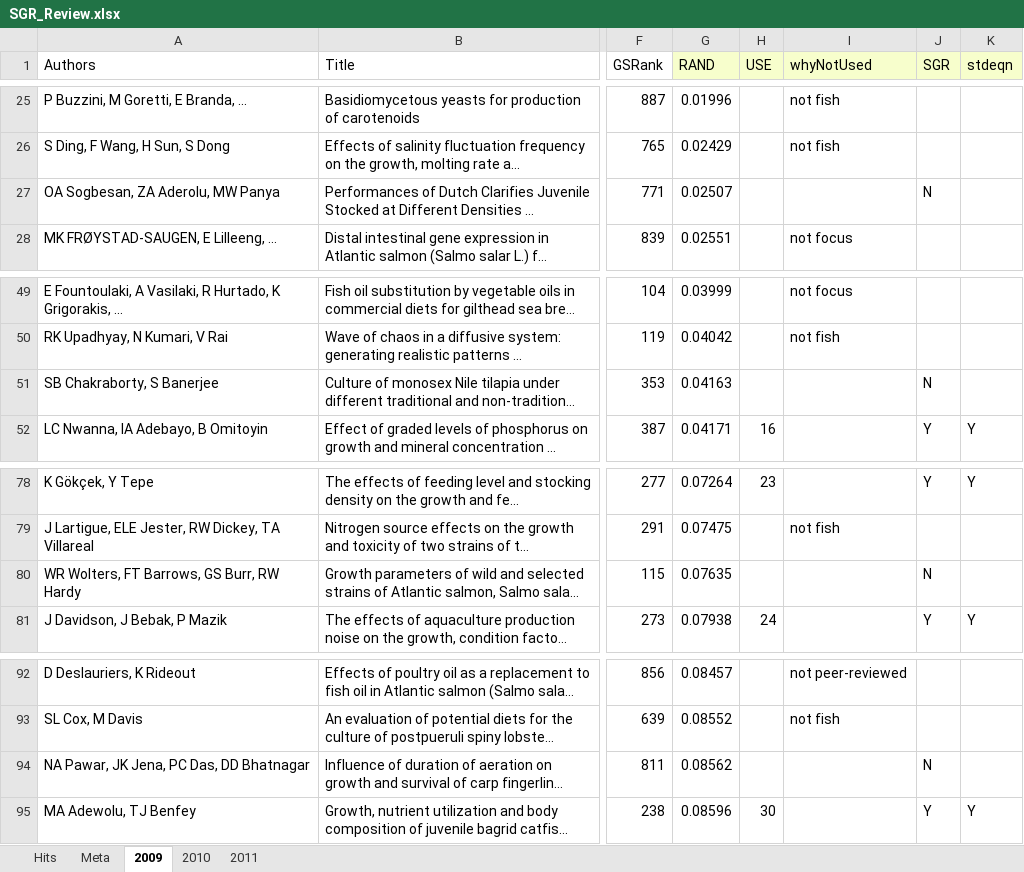
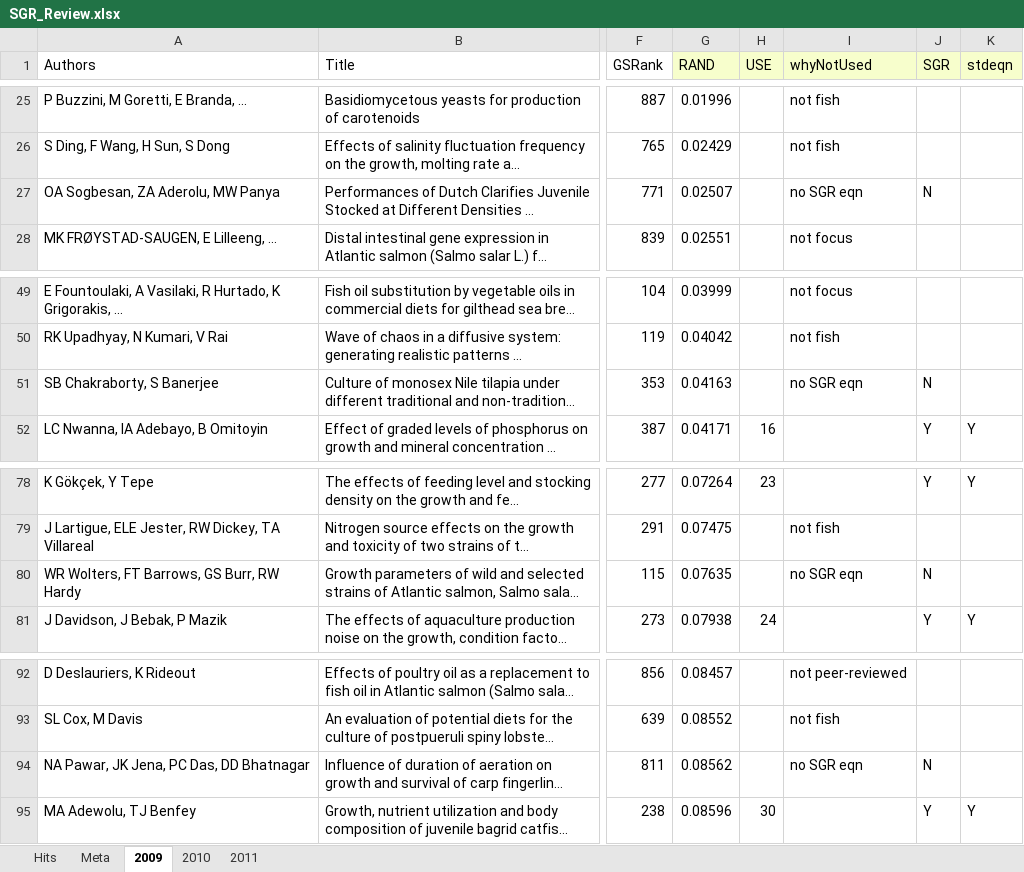
Before and after one commit to droglenc/SGR, an Excel workbook: data/raw/SGR_Review.xlsx, sheet 2009, drawn as a sheet; only a part is shown, gaps mark what is left out; long unchanged cells end in …; values as stored, in another font and other column widths than the file's, no borders; charts and pictures not drawn; the diff names each change by its address in the sheet, - before the commit and + after, or states it on an @@ line.

```diff
--- a/data/raw/SGR_Review.xlsx (sheet 2009)
+++ b/data/raw/SGR_Review.xlsx (sheet 2009)
-I27 (whyNotUsed): (empty)
+I27 (whyNotUsed): no SGR eqn
-I51 (whyNotUsed): (empty)
+I51 (whyNotUsed): no SGR eqn
-I80 (whyNotUsed): (empty)
+I80 (whyNotUsed): no SGR eqn
-I94 (whyNotUsed): (empty)
+I94 (whyNotUsed): no SGR eqn
```
Also changed, not shown: sheet 2011, sheet 2010, 3 other files.
